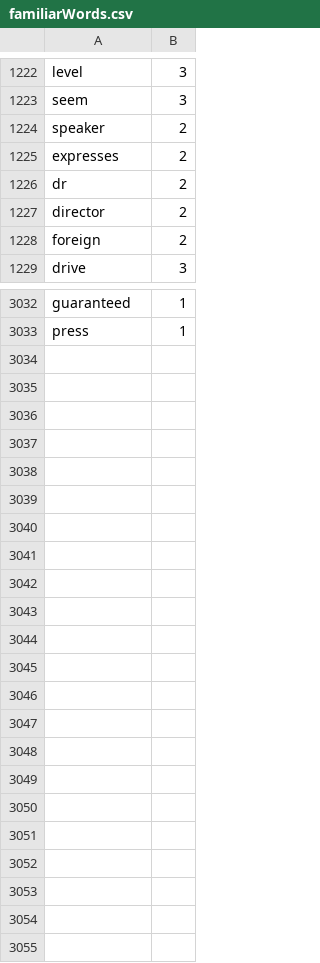
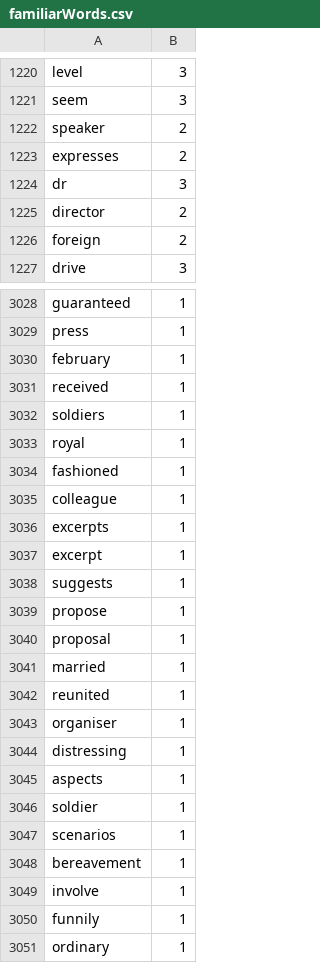
Before and after one commit to Elon-Mao/dictation, a CSV file: public/familiarWords.csv, drawn as a sheet; only a part is shown, gaps mark what is left out; the diff covers the shown part only.

```diff
--- a/public/familiarWords.csv
+++ b/public/familiarWords.csv
@@ -1225,3 +1223,3 @@ speaker,2,
 expresses,2,
-dr,2,
+dr,3,
 director,2,
@@ -3033,0 +3030,22 @@ press,1
+february,1,
+received,1,
+soldiers,1,
+royal,1,
+fashioned,1,
+colleague,1,
+excerpts,1,
+excerpt,1,
+suggests,1,
+propose,1,
+proposal,1,
+married,1,
+reunited,1,
+organiser,1,
+distressing,1,
+aspects,1,
+soldier,1,
+scenarios,1,
+bereavement,1,
+involve,1,
+funnily,1,
+ordinary,1
```
Also changed, not shown: 4 removed rows and 50 edited cells elsewhere in this file, 1 other file.
